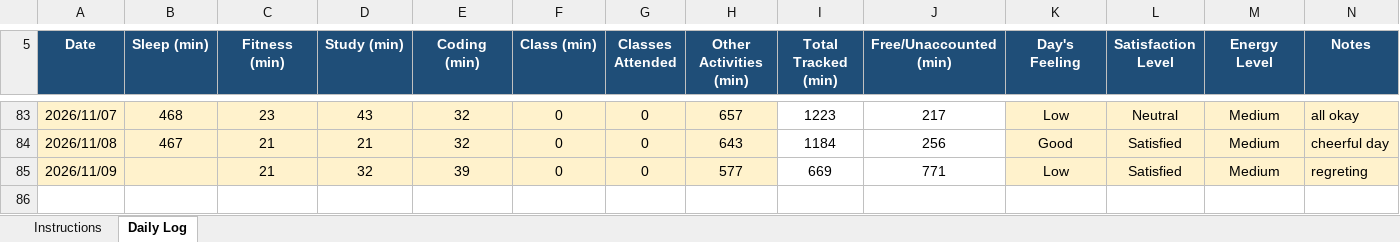
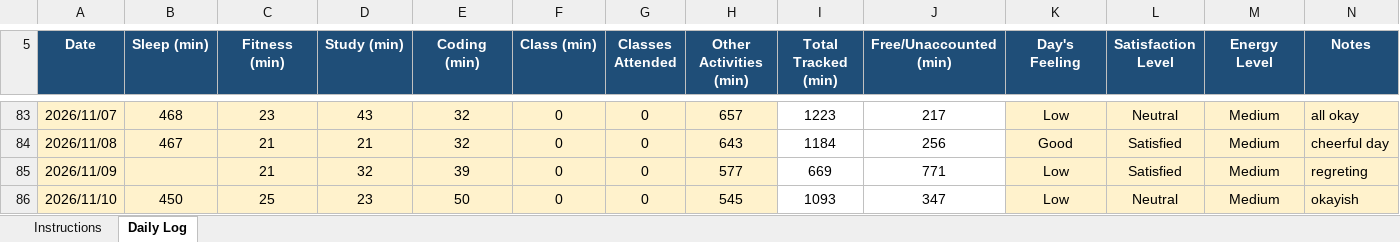
Before and after one commit to drishtisharma0263-cyber/776, an Excel workbook: 12628474.xlsx, sheet Daily Log, drawn as a sheet; only a part is shown, gaps mark what is left out; values as stored, in another font and other column widths than the file's, no borders; conditional formats not drawn; the diff names each change by its address in the sheet, - before the commit and + after, or states it on an @@ line.

Commit message:
updated on nov10

```diff
--- a/12628474.xlsx (sheet Daily Log)
+++ b/12628474.xlsx (sheet Daily Log)
+row 86: 2026/11/10 | 450 | 25 | 23 | 50 | 0 | 0 | 545 | 1093 | 347 | Low | Neutral | Medium | okayish
```
